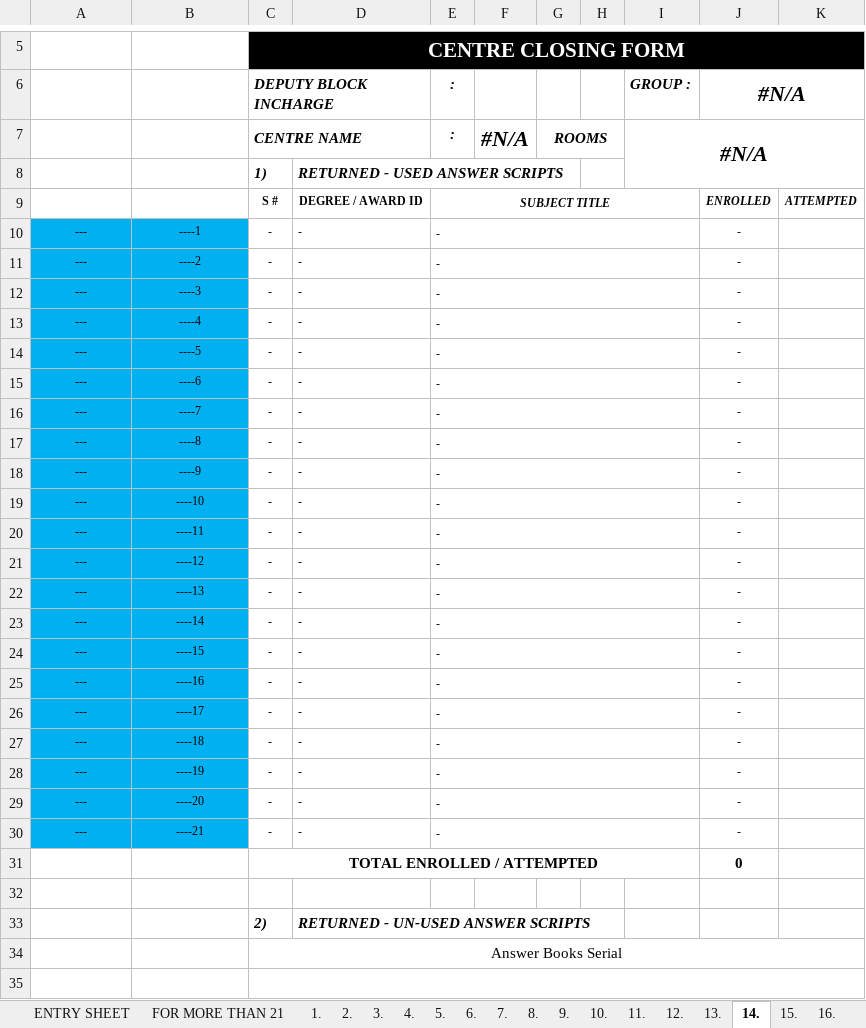
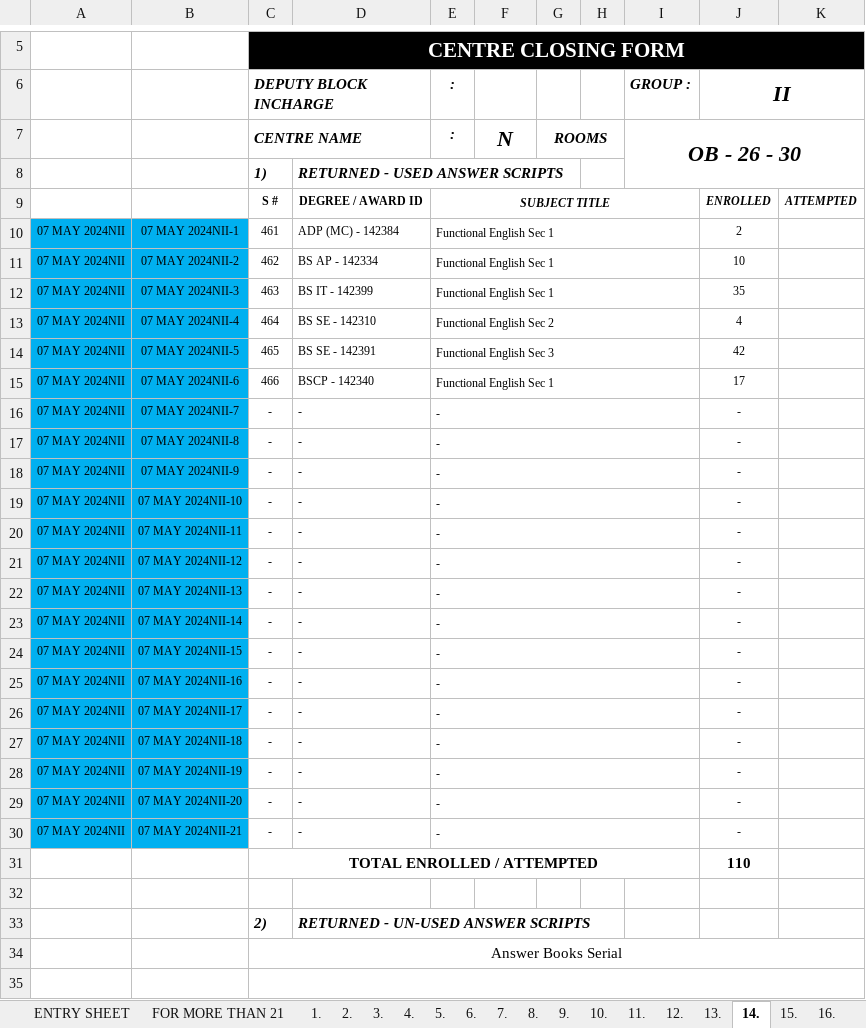
Before and after one commit to lguresult/bashir102, an Excel workbook: SPRING 2024/00000 - CENTRE CLOSING.xlsx, sheet 14., drawn as a sheet; only a part is shown, gaps mark what is left out; values as stored, in another font and other column widths than the file's, no borders; removed rows and columns are numbered as before the commit, all else as after; the diff covers the shown part only; the diff names each change by its address in the sheet, - before the commit and + after, or states it on an @@ line.

```diff
--- a/SPRING 2024/00000 - CENTRE CLOSING.xlsx (sheet 14.)
+++ b/SPRING 2024/00000 - CENTRE CLOSING.xlsx (sheet 14.)
-J6: #N/A
+J6: II
-F7: #N/A
+F7: N
-I7 (GROUP :): #N/A
+I7 (GROUP :): OB - 26 - 30
-row 10: --- | ----1 | - | - | - |  |  |  |  | -
-row 11: --- | ----2 | - | - | - |  |  |  |  | -
-row 12: --- | ----3 | - | - | - |  |  |  |  | -
-row 13: --- | ----4 | - | - | - |  |  |  |  | -
-row 14: --- | ----5 | - | - | - |  |  |  |  | -
-row 15: --- | ----6 | - | - | - |  |  |  |  | -
+row 10: 07 MAY 2024NII | 07 MAY 2024NII-1 | 461 | ADP (MC) - 142384 | Functional English Sec 1 |  |  |  |  | 2
+row 11: 07 MAY 2024NII | 07 MAY 2024NII-2 | 462 | BS AP - 142334 | Functional English Sec 1 |  |  |  |  | 10
+row 12: 07 MAY 2024NII | 07 MAY 2024NII-3 | 463 | BS IT - 142399 | Functional English Sec 1 |  |  |  |  | 35
+row 13: 07 MAY 2024NII | 07 MAY 2024NII-4 | 464 | BS SE - 142310 | Functional English Sec 2 |  |  |  |  | 4
+row 14: 07 MAY 2024NII | 07 MAY 2024NII-5 | 465 | BS SE - 142391 | Functional English Sec 3 |  |  |  |  | 42
+row 15: 07 MAY 2024NII | 07 MAY 2024NII-6 | 466 | BSCP - 142340 | Functional English Sec 1 |  |  |  |  | 17
-A16:A30: ---
+A16:A30: 07 MAY 2024NII
-B16: ----7
+B16: 07 MAY 2024NII-7
-B17: ----8
+B17: 07 MAY 2024NII-8
-B18: ----9
+B18: 07 MAY 2024NII-9
-B19: ----10
+B19: 07 MAY 2024NII-10
-B20: ----11
+B20: 07 MAY 2024NII-11
-B21: ----12
+B21: 07 MAY 2024NII-12
-B22: ----13
+B22: 07 MAY 2024NII-13
-B23: ----14
+B23: 07 MAY 2024NII-14
-B24: ----15
+B24: 07 MAY 2024NII-15
-B25: ----16
+B25: 07 MAY 2024NII-16
-B26: ----17
+B26: 07 MAY 2024NII-17
-B27: ----18
+B27: 07 MAY 2024NII-18
-B28: ----19
+B28: 07 MAY 2024NII-19
-B29: ----20
+B29: 07 MAY 2024NII-20
-B30: ----21
+B30: 07 MAY 2024NII-21
-J31 (II): 0
+J31 (II): 110
```
Also changed, not shown: 3 edited cells elsewhere in this sheet, sheet ENTRY SHEET, sheet 1., sheet 15., sheet 2., sheet 12., sheet 4., 16 more sheets, SPRING 2024/00000 - RECEIVING - OPENING.xlsx.
